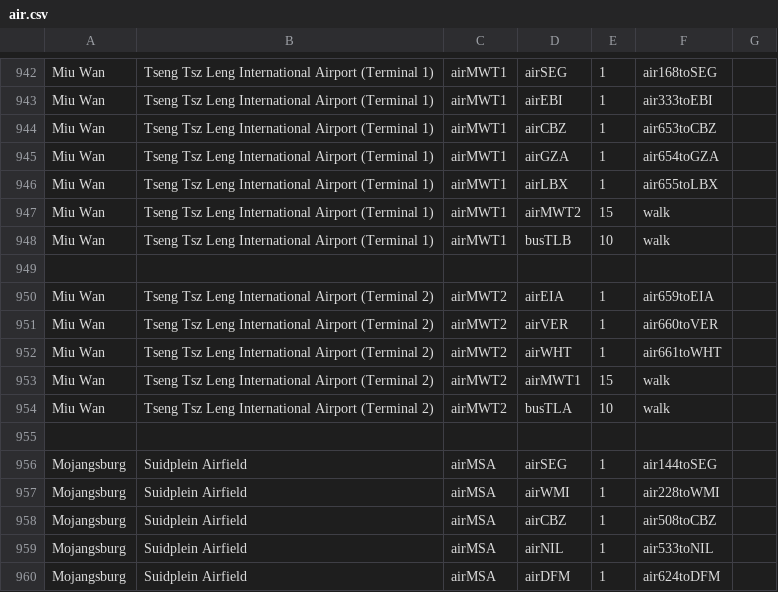
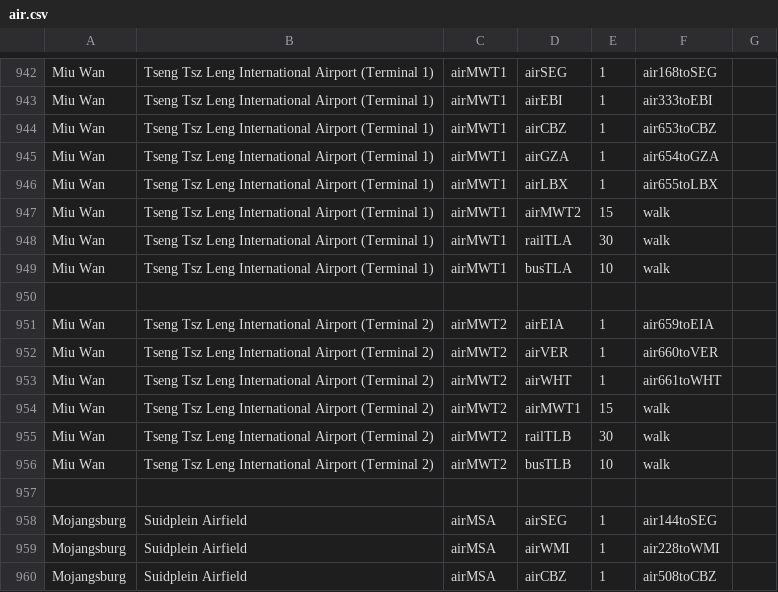
Before and after one commit to KittyCat11231/Feline-Holdings, a CSV file: src/intraroute/data/pathfinding/air.csv, drawn as a sheet; only a part is shown, gaps mark what is left out; the shorter side is filled out with more unchanged rows.

```diff
--- a/src/intraroute/data/pathfinding/air.csv
+++ b/src/intraroute/data/pathfinding/air.csv
@@ -947,3 +947,4 @@ Miu Wan,Tseng Tsz Leng International Airport (Terminal 1),airMWT1,airLBX,1,air65
 Miu Wan,Tseng Tsz Leng International Airport (Terminal 1),airMWT1,airMWT2,15,walk,
-Miu Wan,Tseng Tsz Leng International Airport (Terminal 1),airMWT1,busTLB,10,walk,
+Miu Wan,Tseng Tsz Leng International Airport (Terminal 1),airMWT1,railTLA,30,walk,
+Miu Wan,Tseng Tsz Leng International Airport (Terminal 1),airMWT1,busTLA,10,walk,
 ,,,,,,
@@ -953,3 +954,4 @@ Miu Wan,Tseng Tsz Leng International Airport (Terminal 2),airMWT2,airWHT,1,air66
 Miu Wan,Tseng Tsz Leng International Airport (Terminal 2),airMWT2,airMWT1,15,walk,
-Miu Wan,Tseng Tsz Leng International Airport (Terminal 2),airMWT2,busTLA,10,walk,
+Miu Wan,Tseng Tsz Leng International Airport (Terminal 2),airMWT2,railTLB,30,walk,
+Miu Wan,Tseng Tsz Leng International Airport (Terminal 2),airMWT2,busTLB,10,walk,
 ,,,,,,
```
Also changed, not shown: src/intraroute/data/pathfinding/bus.csv, src/intraroute/data/pathfinding/rail.csv, 17 other files.
